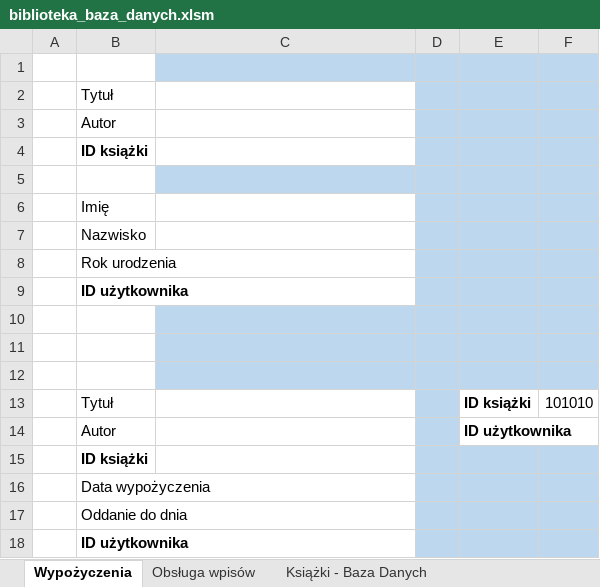
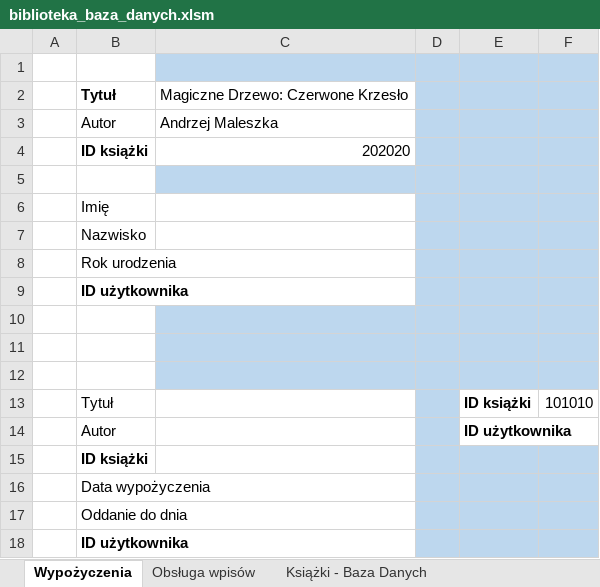
Before and after one commit to GALJO/Project-Bookshelf, an Excel workbook: biblioteka_baza_danych.xlsm, sheet Wypożyczenia, drawn as a sheet; values as stored, in another font and other column widths than the file's, no borders; charts and pictures not drawn; the diff names each change by its address in the sheet, - before the commit and + after, or states it on an @@ line.

```diff
--- a/biblioteka_baza_danych.xlsm (sheet Wypożyczenia)
+++ b/biblioteka_baza_danych.xlsm (sheet Wypożyczenia)
-B2 bold: off
+B2 bold: on
-C2: (empty)
+C2: Magiczne Drzewo: Czerwone Krzesło
-C3: (empty)
+C3: Andrzej Maleszka
-C4: (empty)
+C4: 202020
```
Also changed, not shown: sheet Książki - Baza Danych, charts or pictures.
